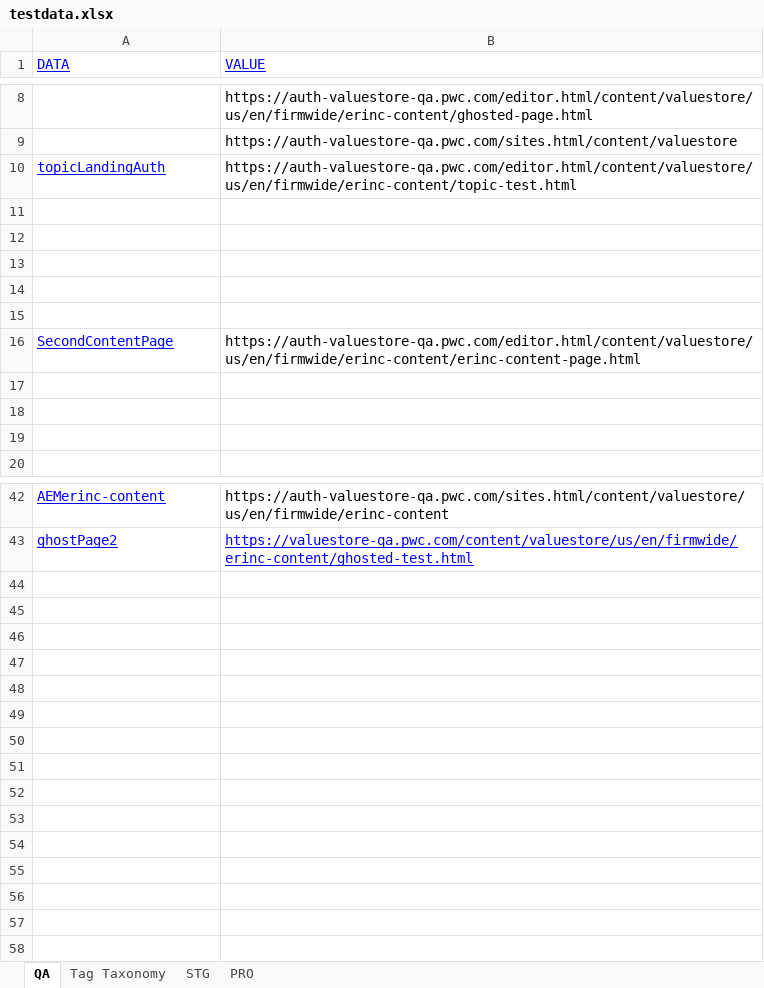
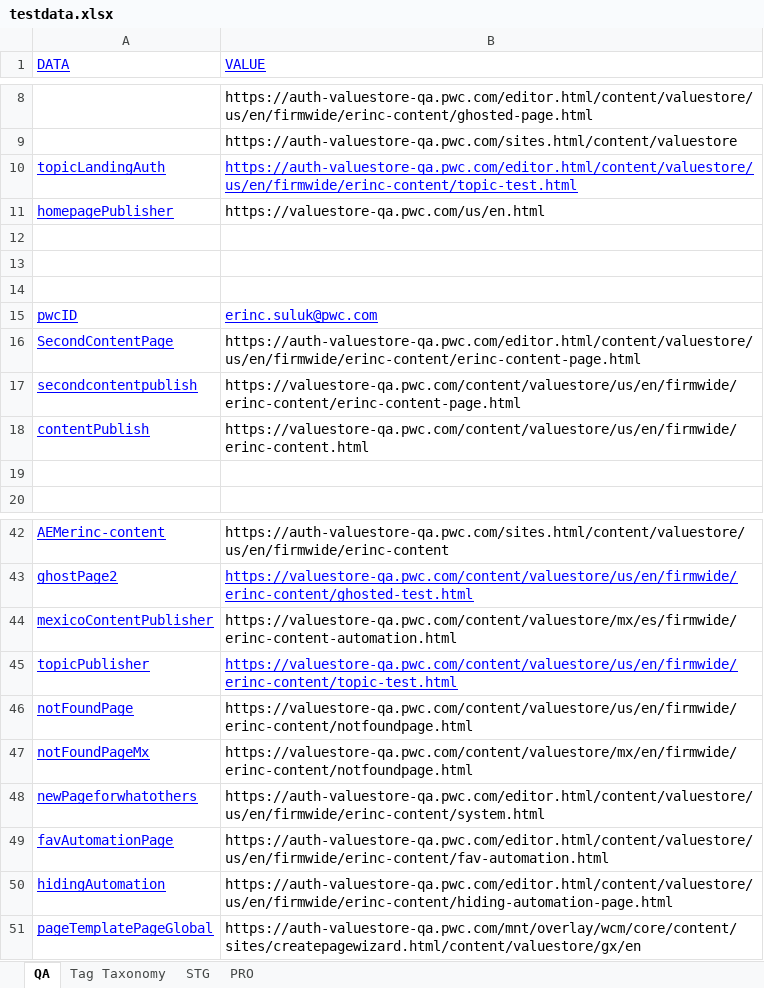
Before and after one commit to erinc-suluk/VS-QA-Regression, an Excel workbook: VS-RegressionQA/testdata.xlsx, sheet QA, drawn as a sheet; only a part is shown, gaps mark what is left out; values as stored, in another font and other column widths than the file's, no borders; removed rows and columns are numbered as before the commit, all else as after; the diff names each change by its address in the sheet, - before the commit and + after, or states it on an @@ line.

```diff
--- a/VS-RegressionQA/testdata.xlsx (sheet QA)
+++ b/VS-RegressionQA/testdata.xlsx (sheet QA)
@@ B10 underline: off → on, text colour: black → #0000FF @@
+row 11: homepagePublisher | https://valuestore-qa.pwc.com/us/en.html
-row 15: (empty)
+row 15: pwcID | erinc.suluk@pwc.com
-row 15: (empty)
-row 17: (empty)
+row 17: secondcontentpublish | https://valuestore-qa.pwc.com/content/valuestore/us/en/firmwide/erinc-content/erinc-content-page.html
-row 18: (empty)
+row 18: contentPublish | https://valuestore-qa.pwc.com/content/valuestore/us/en/firmwide/erinc-content.html
+row 44: mexicoContentPublisher | https://valuestore-qa.pwc.com/content/valuestore/mx/es/firmwide/erinc-content-automation.html
+row 45: topicPublisher | https://valuestore-qa.pwc.com/content/valuestore/us/en/firmwide/erinc-content/topic-test.html
+row 46: notFoundPage | https://valuestore-qa.pwc.com/content/valuestore/us/en/firmwide/erinc-content/notfoundpage.html
+row 47: notFoundPageMx | https://valuestore-qa.pwc.com/content/valuestore/mx/en/firmwide/erinc-content/notfoundpage.html
+row 48: newPageforwhatothers | https://auth-valuestore-qa.pwc.com/editor.html/content/valuestore/us/en/firmwide/erinc-content/system.html
+row 49: favAutomationPage | https://auth-valuestore-qa.pwc.com/editor.html/content/valuestore/us/en/firmwide/erinc-content/fav-automation.html
+row 50: hidingAutomation | https://auth-valuestore-qa.pwc.com/editor.html/content/valuestore/us/en/firmwide/erinc-content/hiding-automation-page.html
+row 51: pageTemplatePageGlobal | https://auth-valuestore-qa.pwc.com/mnt/overlay/wcm/core/content/sites/createpagewizard.html/content/valuestore/gx/en
```
Also changed, not shown: 12 other files.
